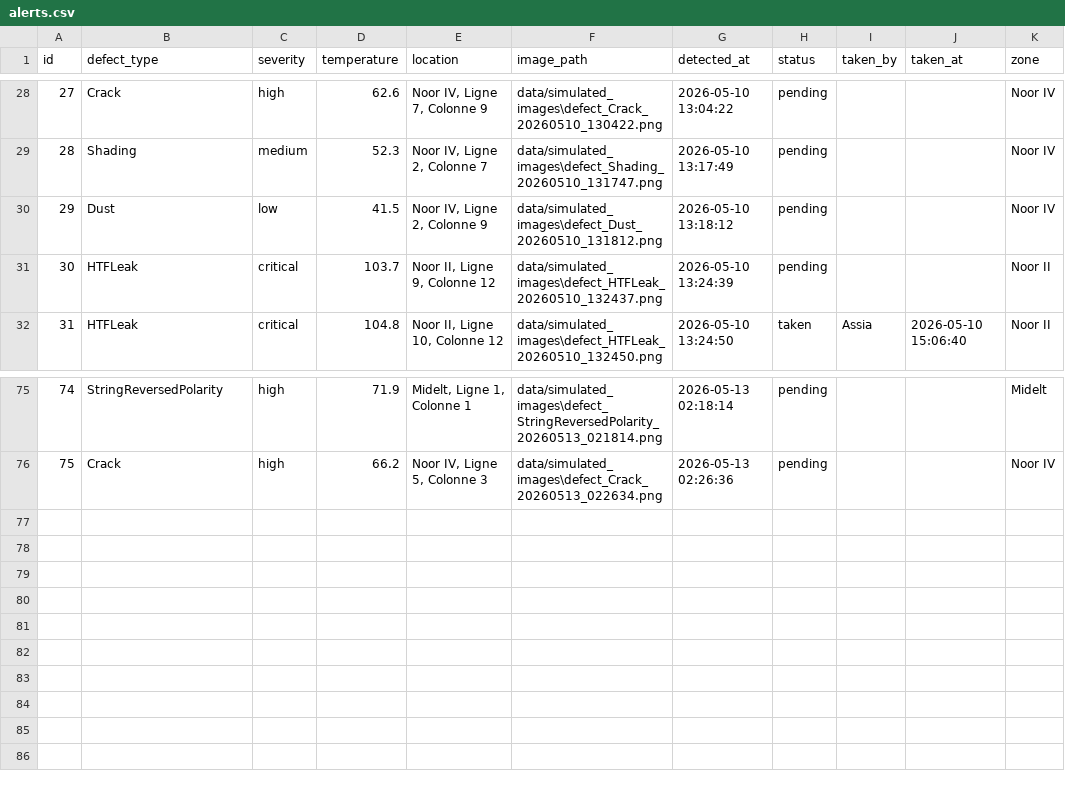
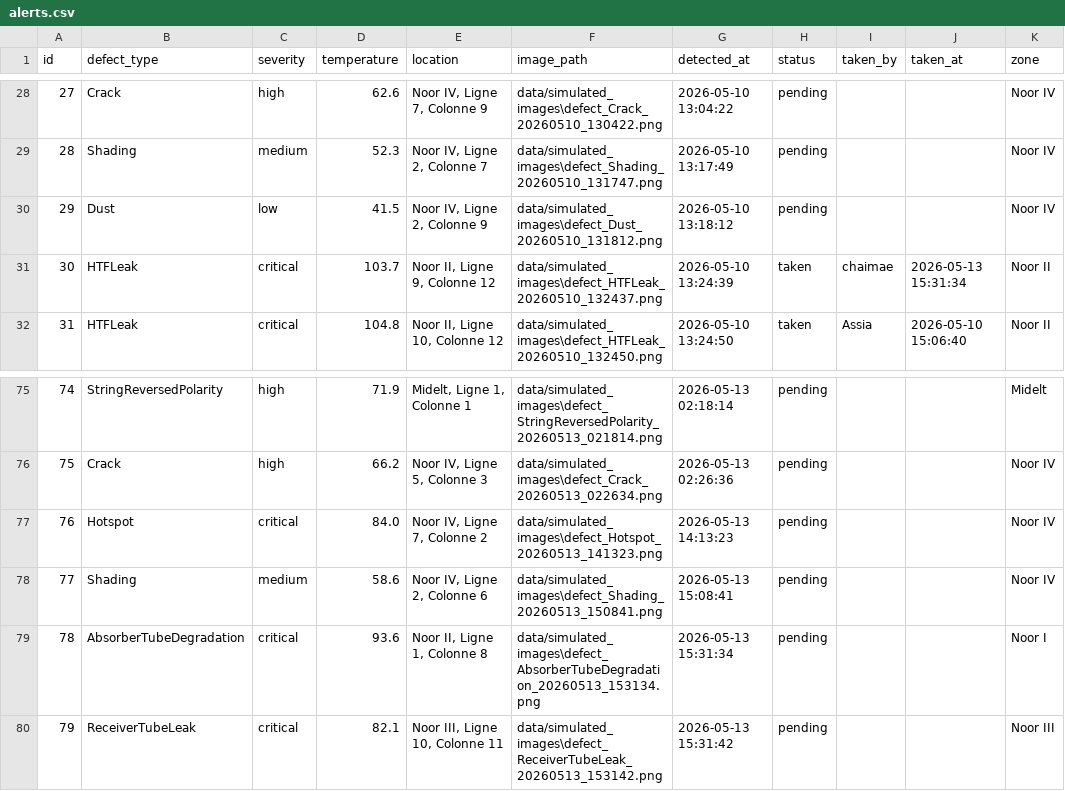
Before and after one commit to belhajfayza0-art/BrightMind, a CSV file: Solar_Thermal_Inspector/data/alerts.csv, drawn as a sheet; only a part is shown, gaps mark what is left out.

```diff
--- a/Solar_Thermal_Inspector/data/alerts.csv
+++ b/Solar_Thermal_Inspector/data/alerts.csv
@@ -30,3 +30,3 @@ id,defect_type,severity,temperature,location,image_path,detected_at,status,taken
 29,Dust,low,41.5,"Noor IV, Ligne 2, Colonne 9",data/simulated_images\defect_Dust_20260510_131812.png,2026-05-10 13:18:12,pending,,,Noor IV
-30,HTFLeak,critical,103.7,"Noor II, Ligne 9, Colonne 12",data/simulated_images\defect_HTFLeak_20260510_132437.png,2026-05-10 13:24:39,pending,,,Noor II
+30,HTFLeak,critical,103.7,"Noor II, Ligne 9, Colonne 12",data/simulated_images\defect_HTFLeak_20260510_132437.png,2026-05-10 13:24:39,taken,chaimae,2026-05-13 15:31:34,Noor II
 31,HTFLeak,critical,104.8,"Noor II, Ligne 10, Colonne 12",data/simulated_images\defect_HTFLeak_20260510_132450.png,2026-05-10 13:24:50,taken,Assia,2026-05-10 15:06:40,Noor II
@@ -76 +76,5 @@ id,defect_type,severity,temperature,location,image_path,detected_at,status,taken
 75,Crack,high,66.2,"Noor IV, Ligne 5, Colonne 3",data/simulated_images\defect_Crack_20260513_022634.png,2026-05-13 02:26:36,pending,,,Noor IV
+76,Hotspot,critical,84.0,"Noor IV, Ligne 7, Colonne 2",data/simulated_images\defect_Hotspot_20260513_141323.png,2026-05-13 14:13:23,pending,,,Noor IV
+77,Shading,medium,58.6,"Noor IV, Ligne 2, Colonne 6",data/simulated_images\defect_Shading_20260513_150841.png,2026-05-13 15:08:41,pending,,,Noor IV
+78,AbsorberTubeDegradation,critical,93.6,"Noor II, Ligne 1, Colonne 8",data/simulated_images\defect_AbsorberTubeDegradation_20260513_153134.png,2026-05-13 15:31:34,pending,,,Noor I
+79,ReceiverTubeLeak,critical,82.1,"Noor III, Ligne 10, Colonne 11",data/simulated_images\defect_ReceiverTubeLeak_20260513_153142.png,2026-05-13 15:31:42,pending,,,Noor III
```
Also changed, not shown: Solar_Thermal_Inspector/data/missions.csv, Solar_Thermal_Inspector/data/users.csv, 12 other files.
